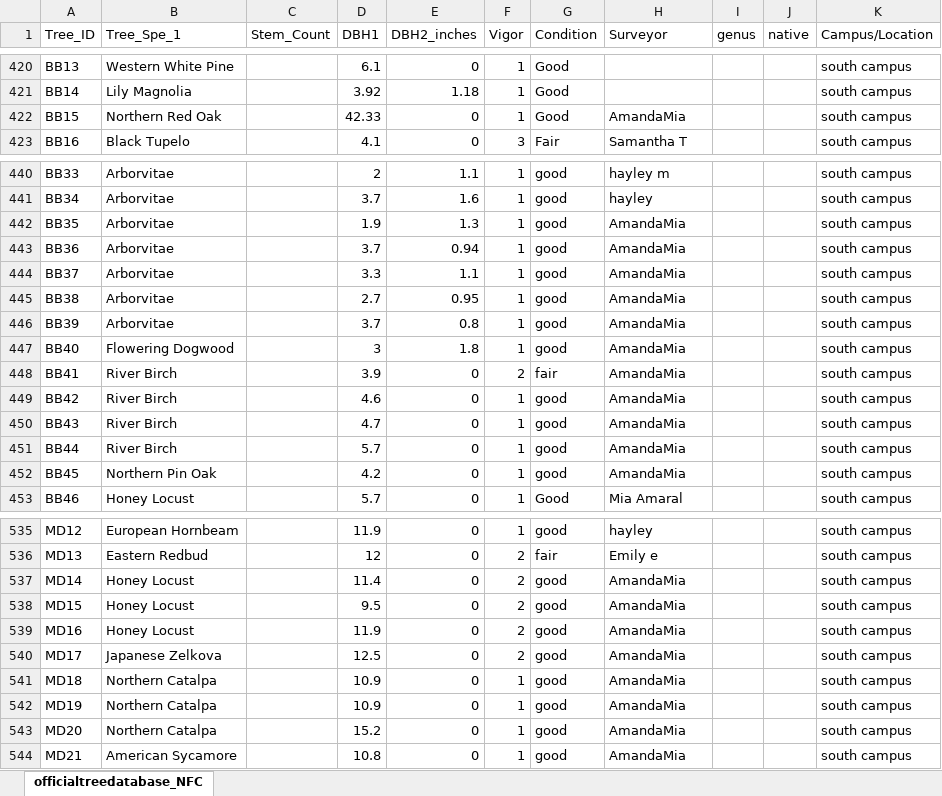
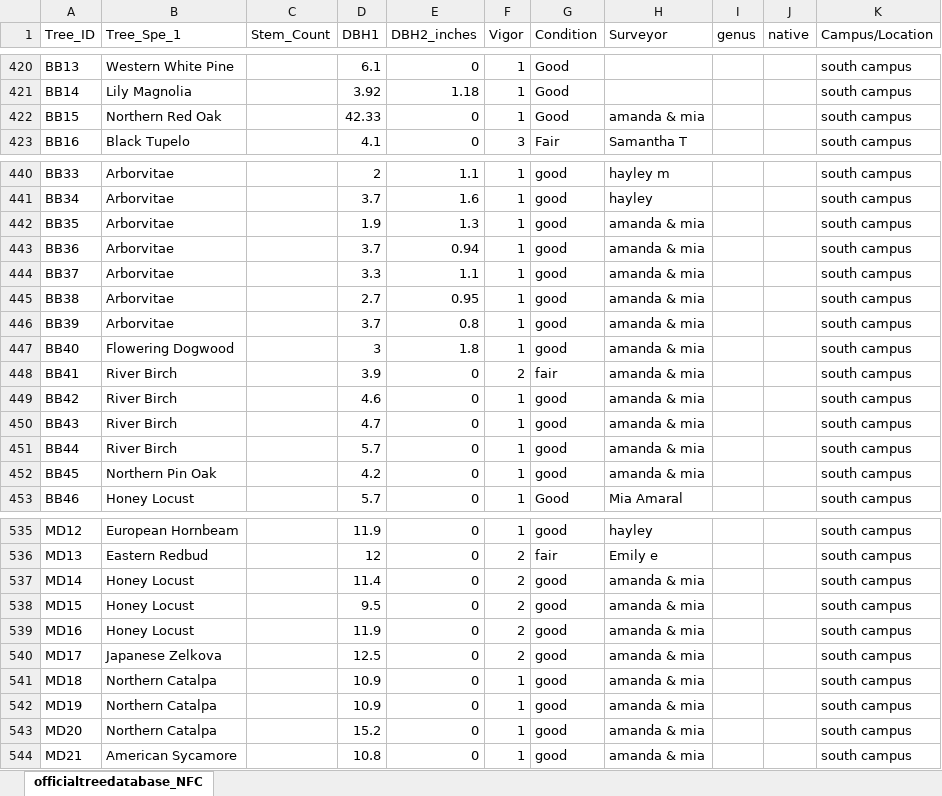
Before and after one commit to JorgeSantiago222/SSU_TR_1, an Excel workbook: officialtreedatabase_NFC.xlsx, sheet officialtreedatabase_NFC, drawn as a sheet; only a part is shown, gaps mark what is left out; values as stored, in another font and other column widths than the file's, no borders; the diff covers the shown part only; the diff names each change by its address in the sheet, - before the commit and + after, or states it on an @@ line.

Commit message:
Add files via upload
updated a few surveyor names

```diff
--- a/officialtreedatabase_NFC.xlsx (sheet officialtreedatabase_NFC)
+++ b/officialtreedatabase_NFC.xlsx (sheet officialtreedatabase_NFC)
-H422 (Surveyor): AmandaMia
+H422 (Surveyor): amanda & mia
-H442:H452 (Surveyor): AmandaMia
+H442:H452 (Surveyor): amanda & mia
-H537:H544 (Surveyor): AmandaMia
+H537:H544 (Surveyor): amanda & mia
```
Also changed, not shown: 37 edited cells elsewhere in this sheet.
